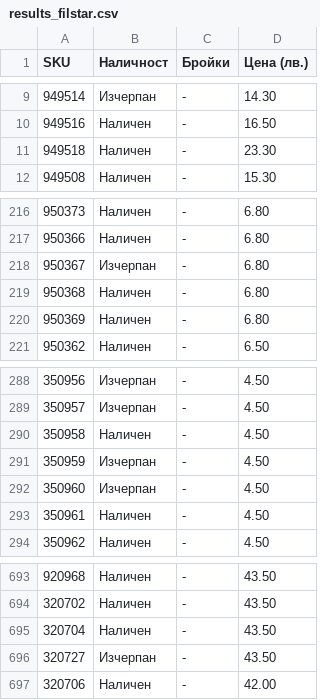
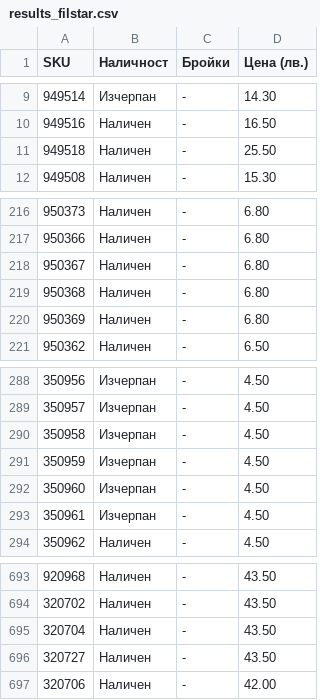
Before and after one commit to vladi1199/proba5, a CSV file: proba5/results_filstar.csv, drawn as a sheet; only a part is shown, gaps mark what is left out.

```diff
--- a/proba5/results_filstar.csv
+++ b/proba5/results_filstar.csv
@@ -10,3 +10,3 @@ SKU,Наличност,Бройки,Цена (лв.)
 949516,Наличен,-,16.50
-949518,Наличен,-,23.30
+949518,Наличен,-,25.50
 949508,Наличен,-,15.30
@@ -217,3 +217,3 @@ SKU,Наличност,Бройки,Цена (лв.)
 950366,Наличен,-,6.80
-950367,Изчерпан,-,6.80
+950367,Наличен,-,6.80
 950368,Наличен,-,6.80
@@ -289,6 +289,6 @@ SKU,Наличност,Бройки,Цена (лв.)
 350957,Изчерпан,-,4.50
-350958,Наличен,-,4.50
+350958,Изчерпан,-,4.50
 350959,Изчерпан,-,4.50
 350960,Изчерпан,-,4.50
-350961,Наличен,-,4.50
+350961,Изчерпан,-,4.50
 350962,Наличен,-,4.50
@@ -695,3 +695,3 @@ SKU,Наличност,Бройки,Цена (лв.)
 320704,Наличен,-,43.50
-320727,Изчерпан,-,43.50
+320727,Наличен,-,43.50
 320706,Наличен,-,42.00
```
Also changed, not shown: 37 other files.
